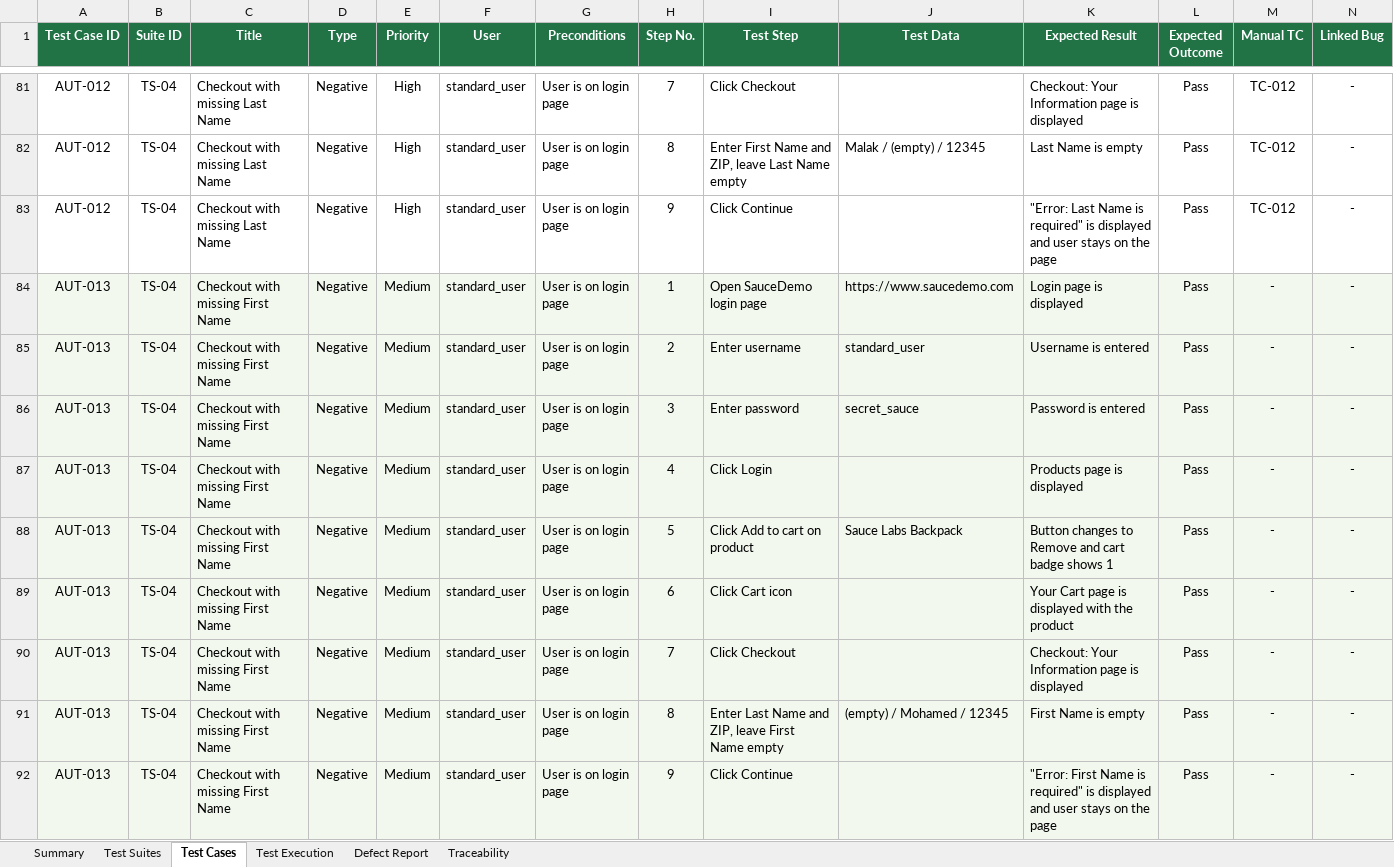
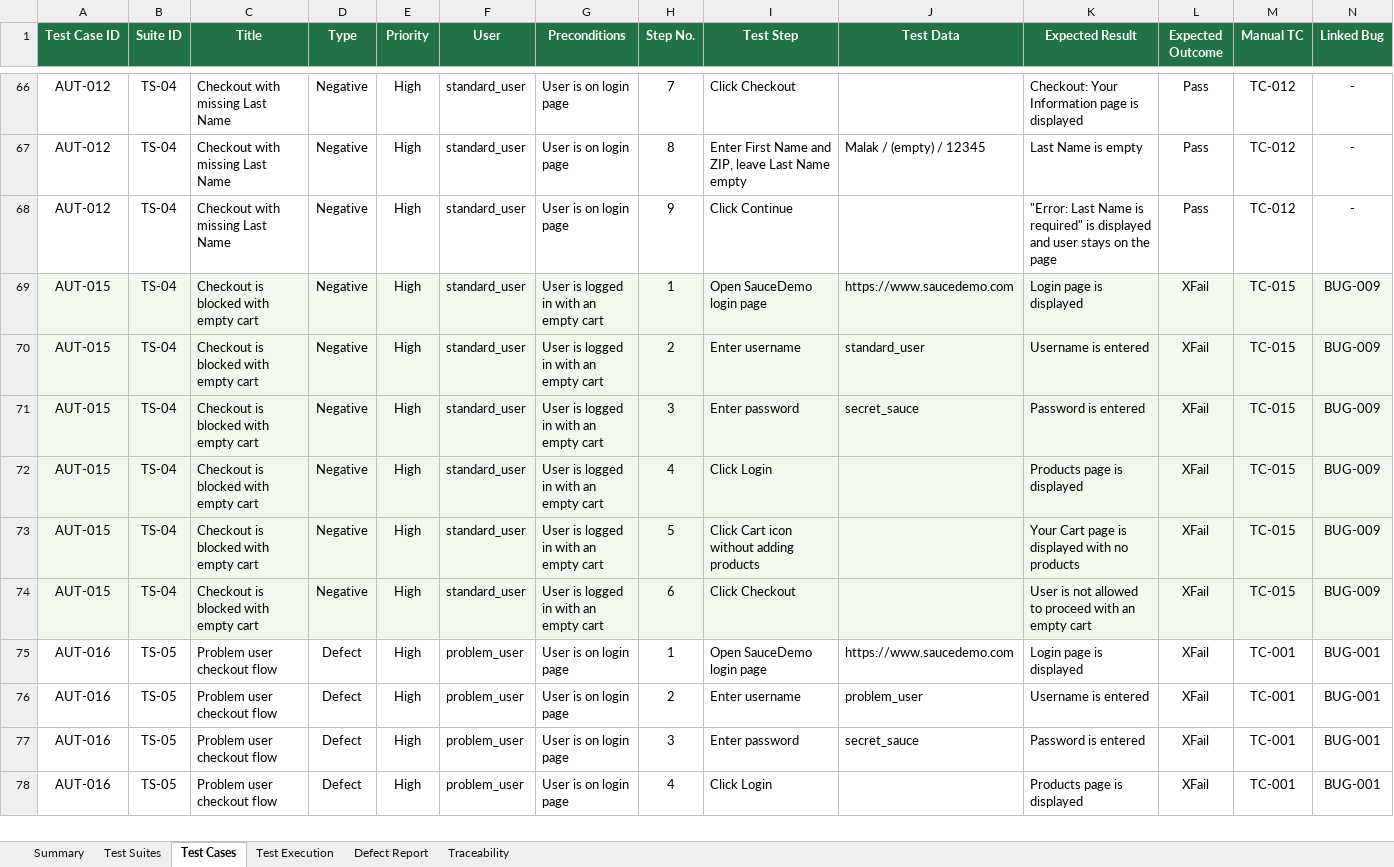
Before and after one commit to Nourn117/saucedemo-selenium-automation, an Excel workbook: docs/SauceDemo_Automation_Test_Report.xlsx, sheet Test Cases, drawn as a sheet; only a part is shown, gaps mark what is left out; the shorter side is filled out with more unchanged rows; values as stored, in another font and other column widths than the file's, no borders; rows hold the shown columns only; the diff covers the shown part only; the diff names each change by its address in the sheet, - before the commit and + after, or states it on an @@ line.

Commit message:
Remove 7 low-value automation test cases from Excel report

```diff
--- a/docs/SauceDemo_Automation_Test_Report.xlsx (sheet Test Cases)
+++ b/docs/SauceDemo_Automation_Test_Report.xlsx (sheet Test Cases)
-row 84: AUT-013 | TS-04 | Checkout with missing First Name | Negative | Medium | standard_user | User is on login page | 1 | Open SauceDemo login page | https://www.saucedemo.com | Login page is displayed | Pass | - | -
-row 85: AUT-013 | TS-04 | Checkout with missing First Name | Negative | Medium | standard_user | User is on login page | 2 | Enter username | standard_user | Username is entered | Pass | - | -
-row 86: AUT-013 | TS-04 | Checkout with missing First Name | Negative | Medium | standard_user | User is on login page | 3 | Enter password | secret_sauce | Password is entered | Pass | - | -
-row 87: AUT-013 | TS-04 | Checkout with missing First Name | Negative | Medium | standard_user | User is on login page | 4 | Click Login |  | Products page is displayed | Pass | - | -
-row 88: AUT-013 | TS-04 | Checkout with missing First Name | Negative | Medium | standard_user | User is on login page | 5 | Click Add to cart on product | Sauce Labs Backpack | Button changes to Remove and cart badge shows 1 | Pass | - | -
-row 89: AUT-013 | TS-04 | Checkout with missing First Name | Negative | Medium | standard_user | User is on login page | 6 | Click Cart icon |  | Your Cart page is displayed with the product | Pass | - | -
-row 90: AUT-013 | TS-04 | Checkout with missing First Name | Negative | Medium | standard_user | User is on login page | 7 | Click Checkout |  | Checkout: Your Information page is displayed | Pass | - | -
-row 91: AUT-013 | TS-04 | Checkout with missing First Name | Negative | Medium | standard_user | User is on login page | 8 | Enter Last Name and ZIP, leave First Name empty | (empty) / Mohamed / 12345 | First Name is empty | Pass | - | -
-row 92: AUT-013 | TS-04 | Checkout with missing First Name | Negative | Medium | standard_user | User is on login page | 9 | Click Continue |  | "Error: First Name is required" is displayed and user stays on the page | Pass | - | -
```
Also changed, not shown: 35 removed rows elsewhere in this sheet, sheet Test Execution, sheet Traceability, sheet Defect Report, sheet Test Suites.
